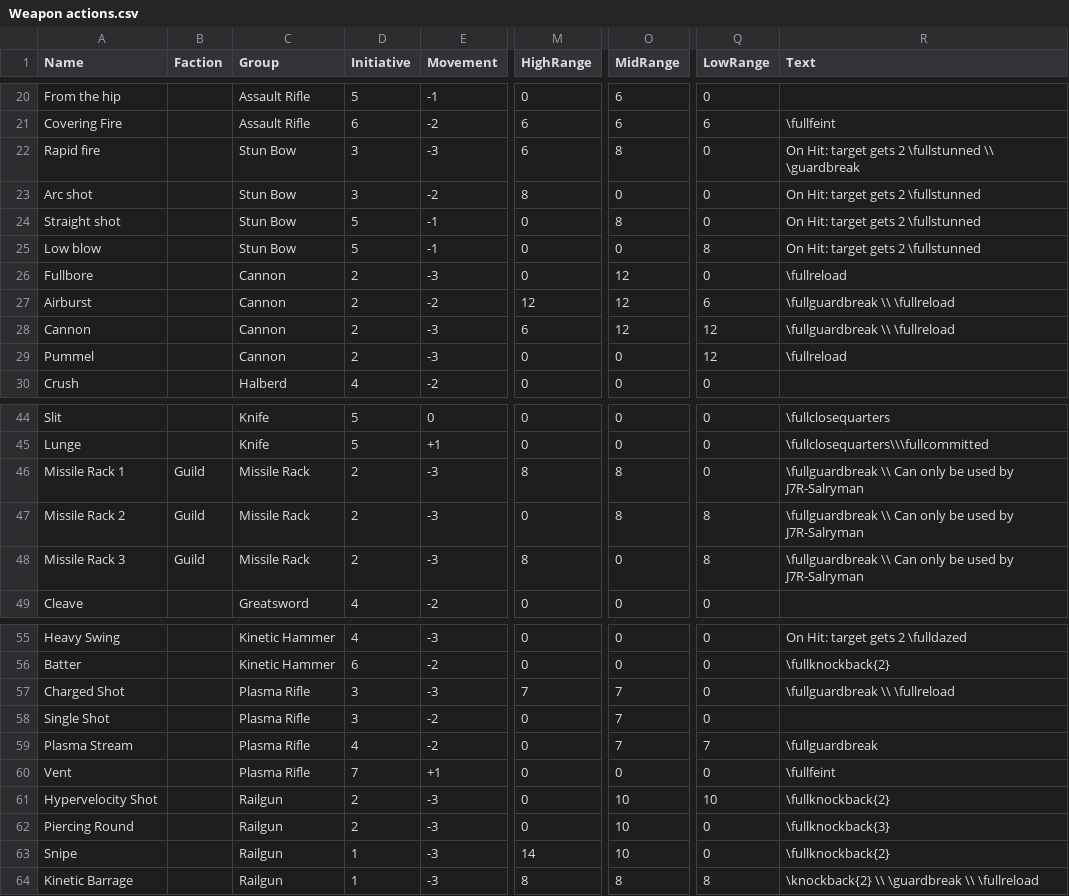
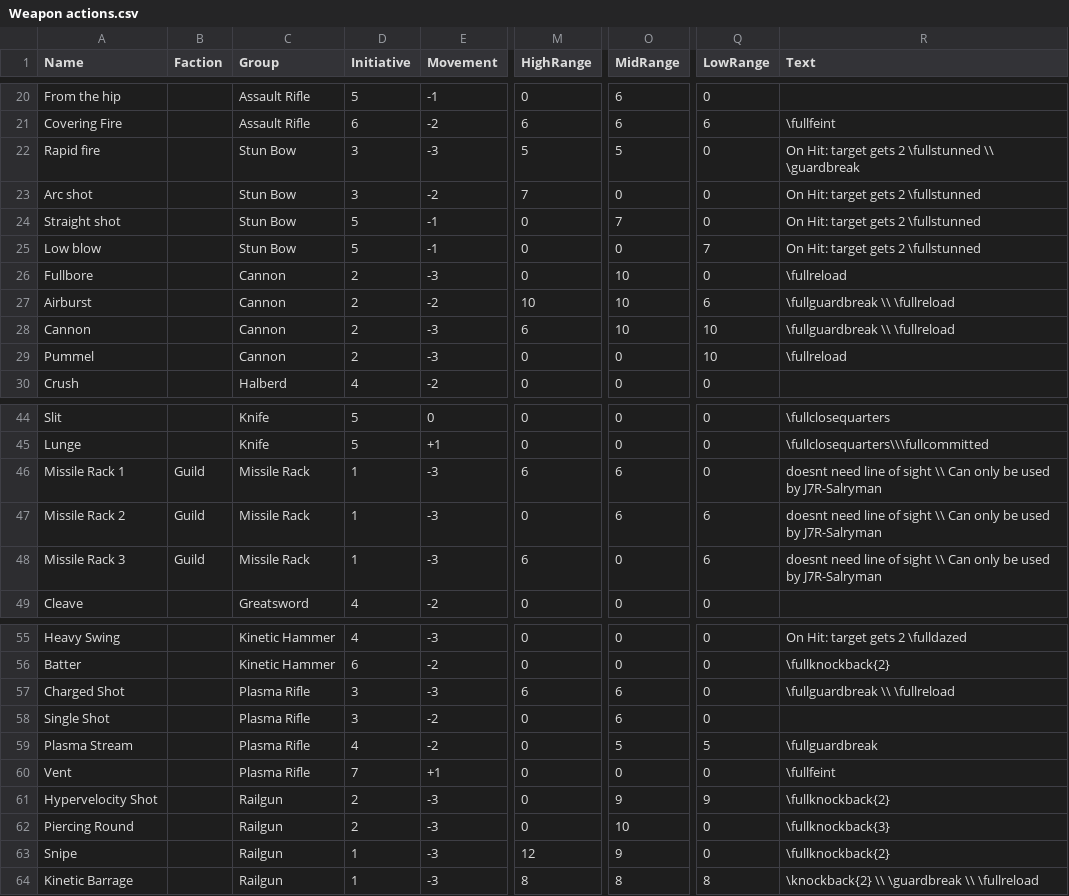
Before and after one commit to thesilencelies/mobileSuitGame, a CSV file: Weapon actions.csv, drawn as a sheet; only a part is shown, gaps mark what is left out; the diff covers the shown part only; the diff names each change by its address in the sheet, - before the commit and + after, or states it on an @@ line.

Commit message:
card updates

```diff
--- a/Weapon actions.csv
+++ b/Weapon actions.csv
-M22 (HighRange): 6
+M22 (HighRange): 5
-O22 (MidRange): 8
+O22 (MidRange): 5
-M23 (HighRange): 8
+M23 (HighRange): 7
-O24 (MidRange): 8
+O24 (MidRange): 7
-Q25 (LowRange): 8
+Q25 (LowRange): 7
-O26:O28 (MidRange): 12
+O26:O28 (MidRange): 10
-M27 (HighRange): 12
+M27 (HighRange): 10
-Q28:Q29 (LowRange): 12
+Q28:Q29 (LowRange): 10
-D46:D48 (Initiative): 2
+D46:D48 (Initiative): 1
-M46 (HighRange): 8
+M46 (HighRange): 6
-O46:O47 (MidRange): 8
+O46:O47 (MidRange): 6
-R46:R48 (Text): \fullguardbreak \\ Can…
+R46:R48 (Text): doesnt need line of sight \\ Can…
-Q47:Q48 (LowRange): 8
+Q47:Q48 (LowRange): 6
-M48 (HighRange): 8
+M48 (HighRange): 6
-M57 (HighRange): 7
+M57 (HighRange): 6
-O57:O58 (MidRange): 7
+O57:O58 (MidRange): 6
-O59 (MidRange): 7
+O59 (MidRange): 5
-Q59 (LowRange): 7
+Q59 (LowRange): 5
-O61 (MidRange): 10
+O61 (MidRange): 9
-Q61 (LowRange): 10
+Q61 (LowRange): 9
-M63 (HighRange): 14
+M63 (HighRange): 12
-O63 (MidRange): 10
+O63 (MidRange): 9
```
Also changed, not shown: 2 edited cells elsewhere in this file, Booster actions.csv, Pilot actions.csv.
